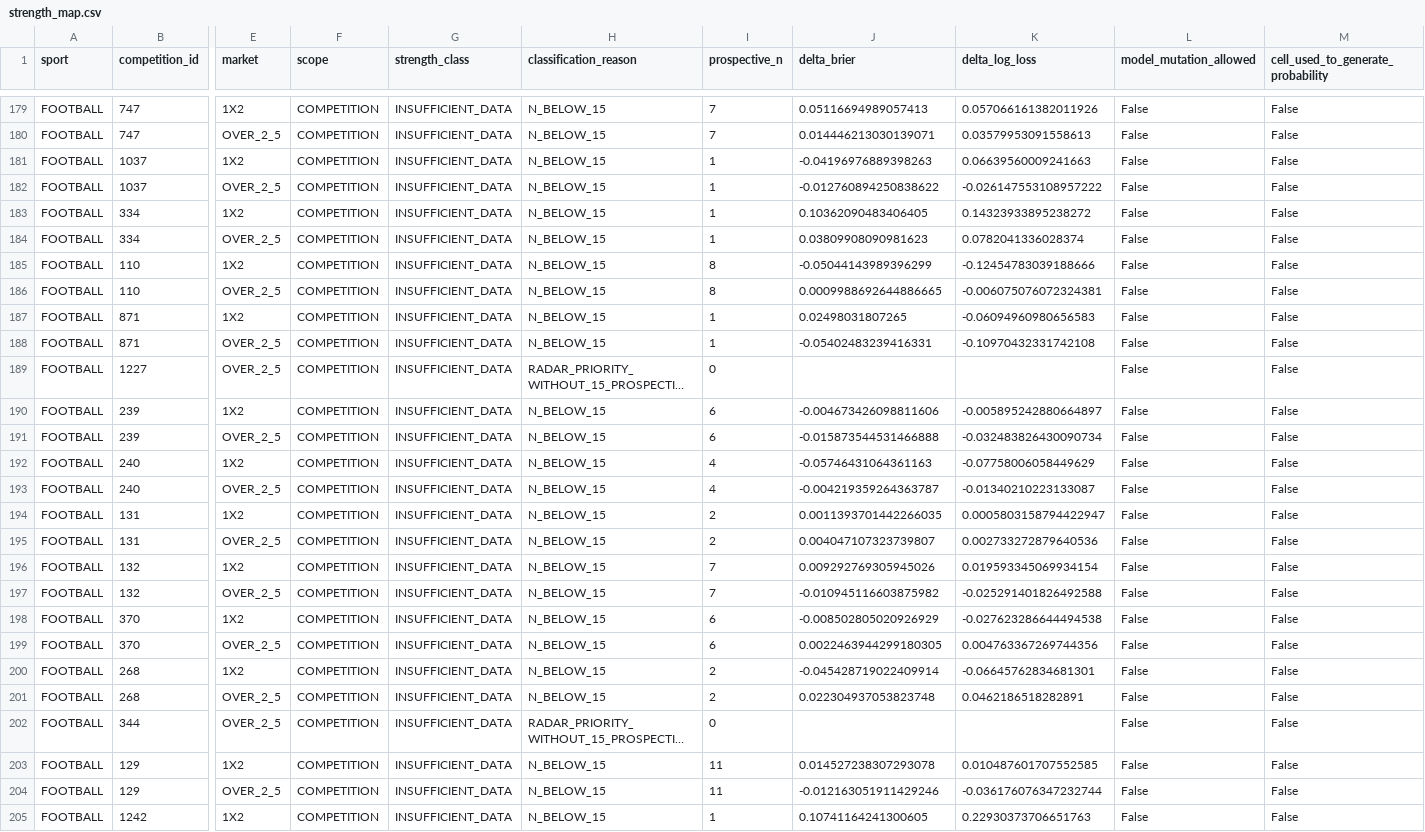
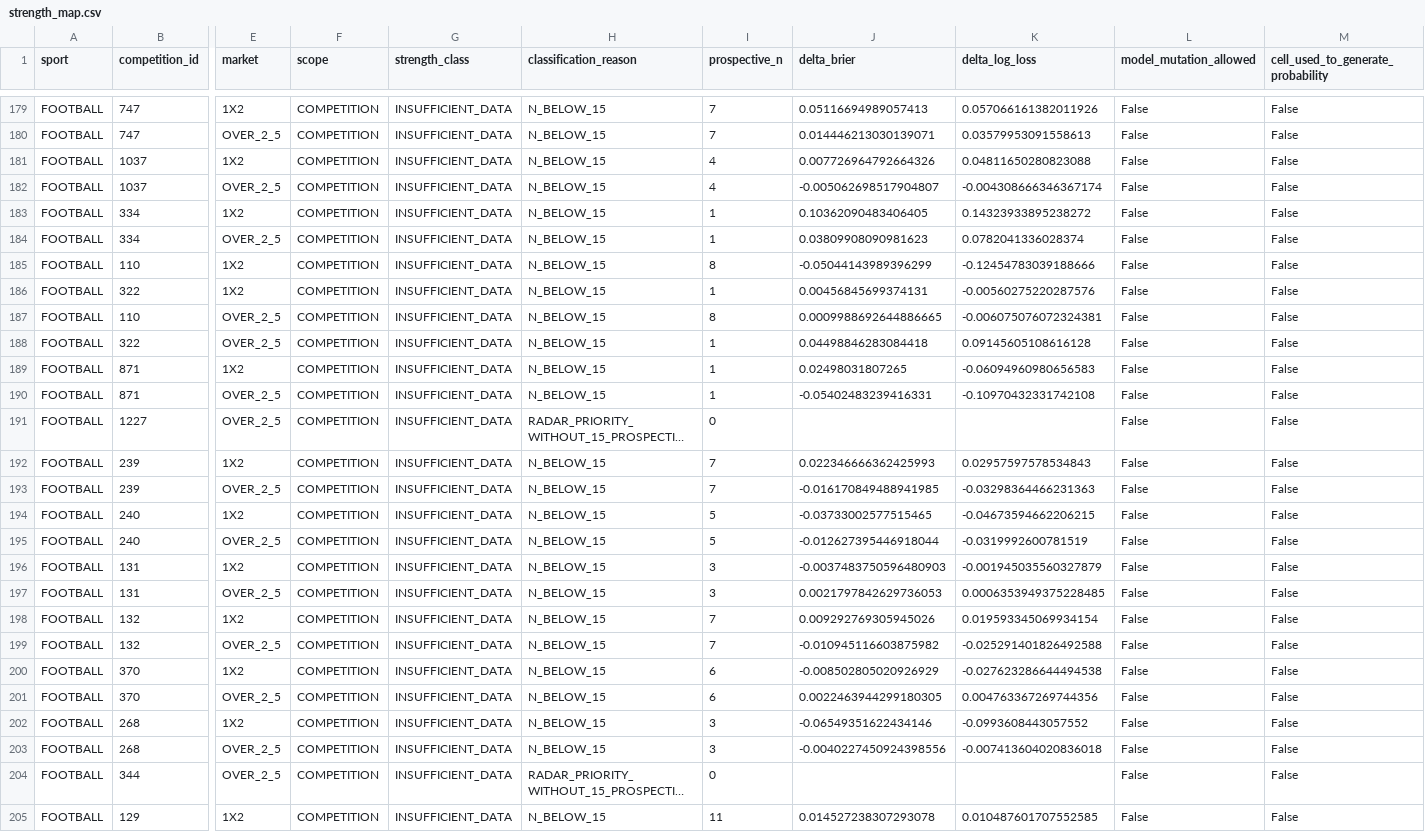
Before and after one commit to MatrixLabSports/MATRIX-LAB, a CSV file: evidence/global_strength_map/strength_map.csv, drawn as a sheet; only a part is shown, gaps mark what is left out; the shorter side is filled out with more unchanged rows; long unchanged cells end in …; addresses are those after the commit; rows hold the shown columns only; the diff covers the shown part only; the diff names each change by its address in the sheet, - before the commit and + after, or states it on an @@ line.

Commit message:
evidence(matrix): refresh global sport competition market strength map

```diff
--- a/evidence/global_strength_map/strength_map.csv
+++ b/evidence/global_strength_map/strength_map.csv
-I181:I182 (prospective_n): 1
+I181:I182 (prospective_n): 4
-J181 (delta_brier): -0.04196976889398263
+J181 (delta_brier): 0.007726964792664326
-K181 (delta_log_loss): 0.06639560009241663
+K181 (delta_log_loss): 0.04811650280823088
-J182 (delta_brier): -0.012760894250838622
+J182 (delta_brier): -0.005062698517904807
-K182 (delta_log_loss): -0.026147553108957222
+K182 (delta_log_loss): -0.004308666346367174
+row 186: FOOTBALL | 322 | 1X2 | COMPETITION | INSUFFICIENT_DATA | N_BELOW_15 | 1 | 0.00456845699374131 | -0.00560275220287576 | False | False
+row 188: FOOTBALL | 322 | OVER_2_5 | COMPETITION | INSUFFICIENT_DATA | N_BELOW_15 | 1 | 0.04498846283084418 | 0.09145605108616128 | False | False
-I192:I193 (prospective_n): 6
+I192:I193 (prospective_n): 7
-J192 (delta_brier): -0.004673426098811606
+J192 (delta_brier): 0.022346666362425993
-K192 (delta_log_loss): -0.005895242880664897
+K192 (delta_log_loss): 0.02957597578534843
-J193 (delta_brier): -0.015873544531466888
+J193 (delta_brier): -0.016170849488941985
-K193 (delta_log_loss): -0.032483826430090734
+K193 (delta_log_loss): -0.03298364466231363
-I194:I195 (prospective_n): 4
+I194:I195 (prospective_n): 5
-J194 (delta_brier): -0.05746431064361163
+J194 (delta_brier): -0.03733002577515465
-K194 (delta_log_loss): -0.07758006058449629
+K194 (delta_log_loss): -0.04673594662206215
-J195 (delta_brier): -0.004219359264363787
+J195 (delta_brier): -0.012627395446918044
-K195 (delta_log_loss): -0.01340210223133087
+K195 (delta_log_loss): -0.0319992600781519
-I196:I197 (prospective_n): 2
+I196:I197 (prospective_n): 3
-J196 (delta_brier): 0.0011393701442266035
+J196 (delta_brier): -0.0037483750596480903
-K196 (delta_log_loss): 0.0005803158794422947
+K196 (delta_log_loss): -0.001945035560327879
-J197 (delta_brier): 0.004047107323739807
+J197 (delta_brier): 0.0021797842629736053
-K197 (delta_log_loss): 0.002733272879640536
+K197 (delta_log_loss): 0.0006353949375228485
-I202:I203 (prospective_n): 2
+I202:I203 (prospective_n): 3
-J202 (delta_brier): -0.045428719022409914
+J202 (delta_brier): -0.06549351622434146
-K202 (delta_log_loss): -0.06645762834681301
+K202 (delta_log_loss): -0.0993608443057552
-J203 (delta_brier): 0.022304937053823748
+J203 (delta_brier): -0.0040227450924398556
-K203 (delta_log_loss): 0.0462186518282891
+K203 (delta_log_loss): -0.007413604020836018
```
Also changed, not shown: 36 edited cells elsewhere in this file, 3 other files.
